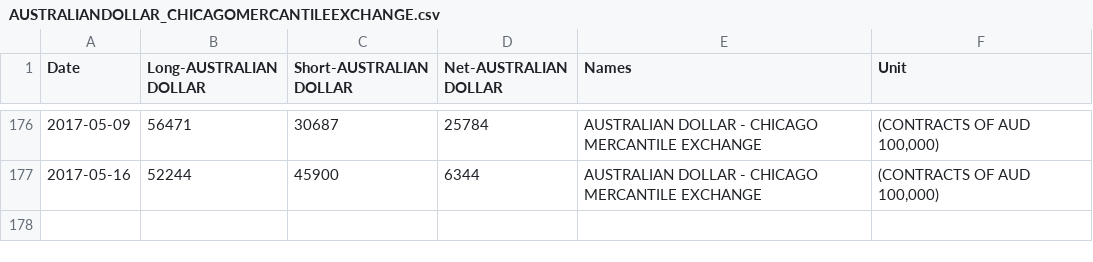
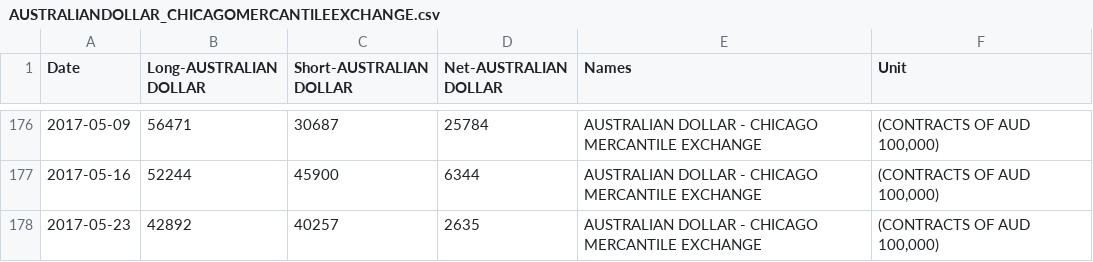
Before and after one commit to am-consulting/am-consulting.github.io, a CSV file: csv/csvData/TSdata/AUSTRALIANDOLLAR_CHICAGOMERCANTILEEXCHANGE.csv, drawn as a sheet; only a part is shown, gaps mark what is left out; the diff names each change by its address in the sheet, - before the commit and + after, or states it on an @@ line.

```diff
--- a/csv/csvData/TSdata/AUSTRALIANDOLLAR_CHICAGOMERCANTILEEXCHANGE.csv
+++ b/csv/csvData/TSdata/AUSTRALIANDOLLAR_CHICAGOMERCANTILEEXCHANGE.csv
+row 178: 2017-05-23 | 42892 | 40257 | 2635 | AUSTRALIAN DOLLAR - CHICAGO MERCANTILE EXCHANGE | (CONTRACTS OF AUD 100,000)
```
Also changed, not shown: csv/csvData/TSdata/BRITISHPOUNDSTERLING_CHICAGOMERCANTILEEXCHANGE.csv, csv/csvData/TSdata/CANADIANDOLLAR_CHICAGOMERCANTILEEXCHANGE.csv, 17 other files.
